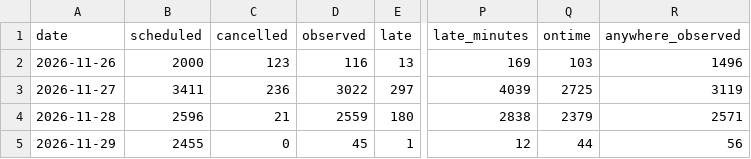
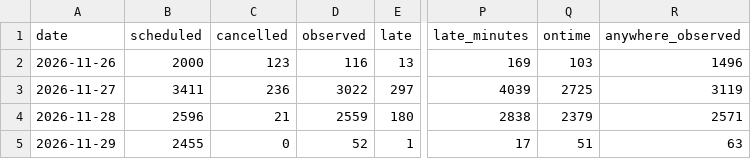
Before and after one commit to nbbuswatch/nbbuswatch.github.io, a CSV file: data/history/r8_daily.csv, drawn as a sheet; only a part is shown, gaps mark what is left out; the diff names each change by its address in the sheet, - before the commit and + after, or states it on an @@ line.

```diff
--- a/data/history/r8_daily.csv
+++ b/data/history/r8_daily.csv
-D5 (observed): 45
+D5 (observed): 52
-P5 (late_minutes): 12
+P5 (late_minutes): 17
-Q5 (ontime): 44
+Q5 (ontime): 51
-R5 (anywhere_observed): 56
+R5 (anywhere_observed): 63
```
Also changed, not shown: data/history/r8_routes_daily.csv, data/history/regions_daily.csv, 8 other files.
